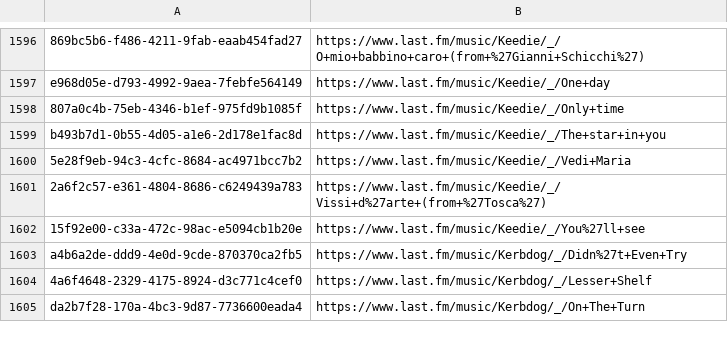
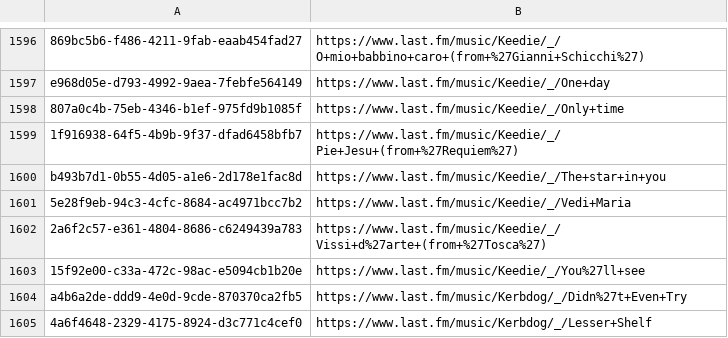
Before and after one commit to ads04r/mbid-lastfm-mapping, a CSV file: mapping.csv, drawn as a sheet; only a part is shown, gaps mark what is left out; the shorter side is filled out with more unchanged rows.

Commit message:
Automatic update / MOONSHINE

```diff
--- a/mapping.csv
+++ b/mapping.csv
@@ -1598,2 +1598,3 @@ e968d05e-d793-4992-9aea-7febfe564149,https://www.last.fm/music/Keedie/_/One+day
 807a0c4b-75eb-4346-b1ef-975fd9b1085f,https://www.last.fm/music/Keedie/_/Only+time
+1f916938-64f5-4b9b-9f37-dfad6458bfb7,https://www.last.fm/music/Keedie/_/Pie+Jesu+(from+%27Requiem%27)
 b493b7d1-0b55-4d05-a1e6-2d178e1fac8d,https://www.last.fm/music/Keedie/_/The+star+in+you
```
